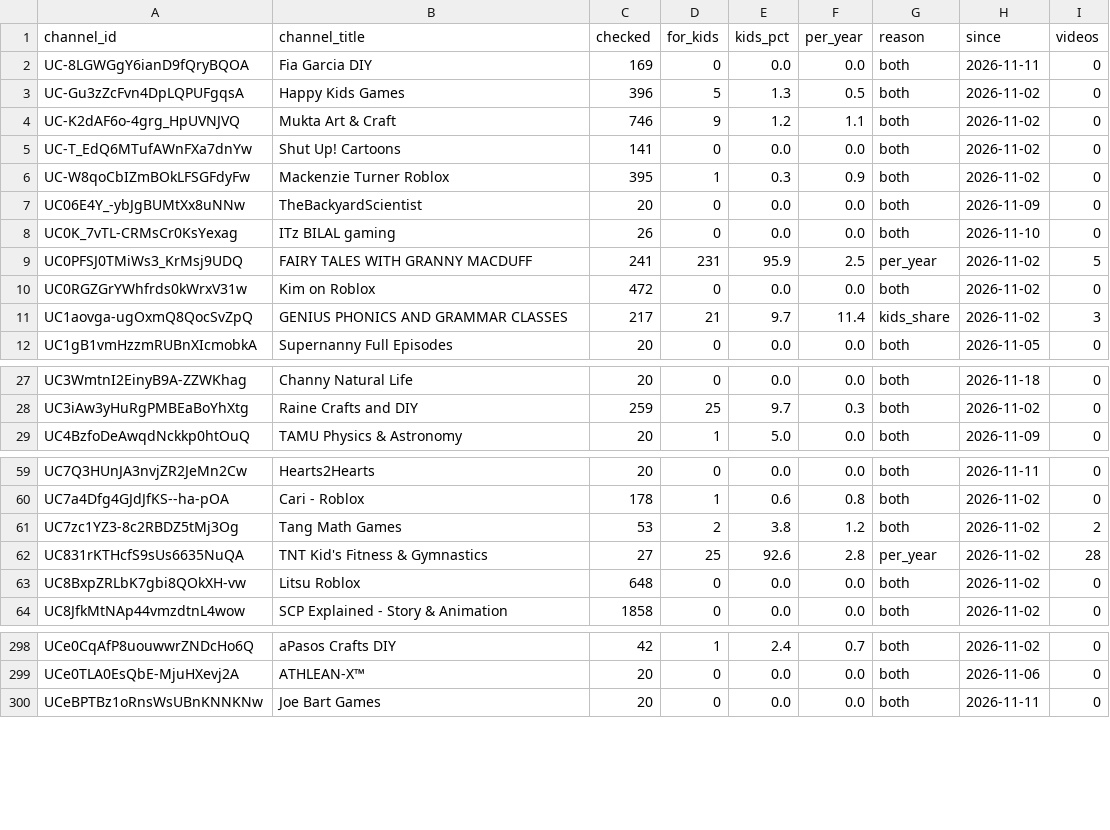
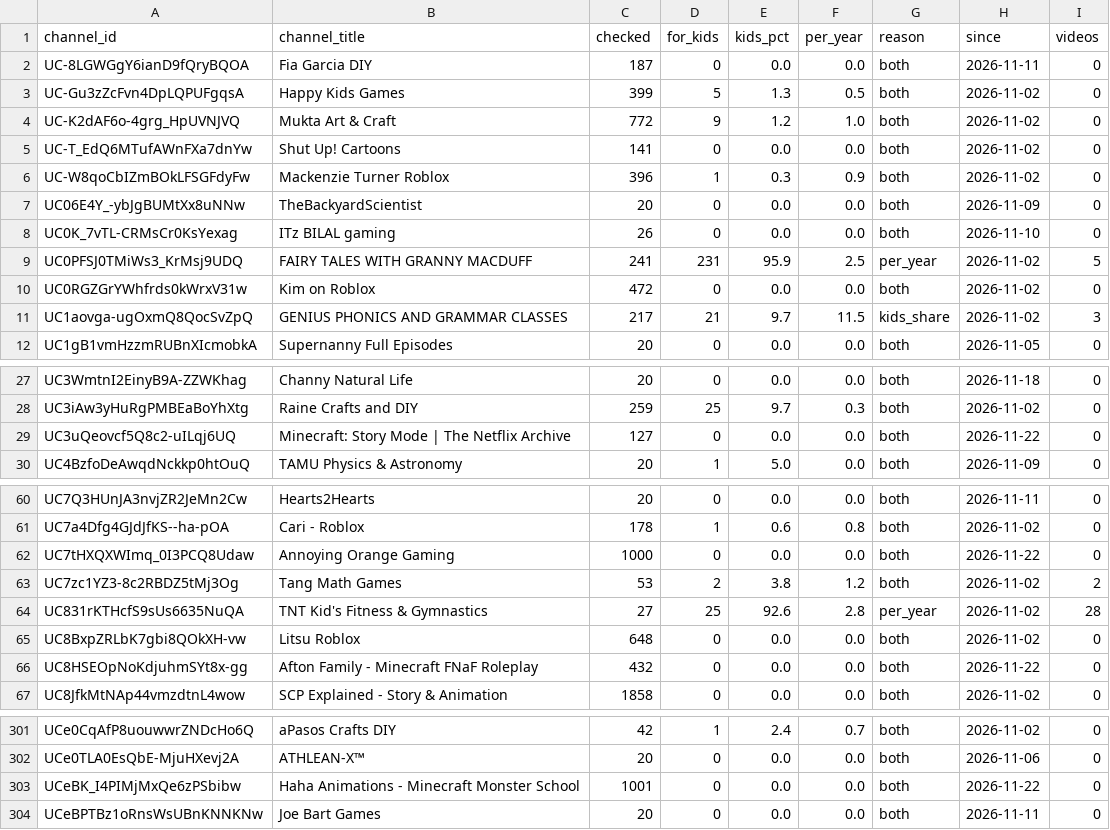
Before and after one commit to AISmithLab/hyperstim, a TSV file: backend/data/collected/excluded-channels.tsv, drawn as a sheet; only a part is shown, gaps mark what is left out; the diff covers the shown part only.

Commit message:
data: Add 77 videos and 2 channels (2026-11-22)

```diff
--- a/backend/data/collected/excluded-channels.tsv
+++ b/backend/data/collected/excluded-channels.tsv
@@ -1,7 +1,7 @@
 channel_id	channel_title	checked	for_kids	kids_pct	per_year	reason	since	videos
-UC-8LGWGgY6ianD9fQryBQOA	Fia Garcia DIY	169	0	0.0	0.0	both	2026-11-11	0
-UC-Gu3zZcFvn4DpLQPUFgqsA	Happy Kids Games	396	5	1.3	0.5	both	2026-11-02	0
-UC-K2dAF6o-4grg_HpUVNJVQ	Mukta Art & Craft	746	9	1.2	1.1	both	2026-11-02	0
+UC-8LGWGgY6ianD9fQryBQOA	Fia Garcia DIY	187	0	0.0	0.0	both	2026-11-11	0
+UC-Gu3zZcFvn4DpLQPUFgqsA	Happy Kids Games	399	5	1.3	0.5	both	2026-11-02	0
+UC-K2dAF6o-4grg_HpUVNJVQ	Mukta Art & Craft	772	9	1.2	1.0	both	2026-11-02	0
 UC-T_EdQ6MTufAWnFXa7dnYw	Shut Up! Cartoons	141	0	0.0	0.0	both	2026-11-02	0
-UC-W8qoCbIZmBOkLFSGFdyFw	Mackenzie Turner Roblox	395	1	0.3	0.9	both	2026-11-02	0
+UC-W8qoCbIZmBOkLFSGFdyFw	Mackenzie Turner Roblox	396	1	0.3	0.9	both	2026-11-02	0
 UC06E4Y_-ybJgBUMtXx8uNNw	TheBackyardScientist	20	0	0.0	0.0	both	2026-11-09	0
@@ -10,3 +10,3 @@ UC0PFSJ0TMiWs3_KrMsj9UDQ	FAIRY TALES WITH GRANNY MACDUFF	241	231	95.9	2.5	per_ye
 UC0RGZGrYWhfrds0kWrxV31w	Kim on Roblox	472	0	0.0	0.0	both	2026-11-02	0
-UC1aovga-ugOxmQ8QocSvZpQ	GENIUS PHONICS AND GRAMMAR CLASSES	217	21	9.7	11.4	kids_share	2026-11-02	3
+UC1aovga-ugOxmQ8QocSvZpQ	GENIUS PHONICS AND GRAMMAR CLASSES	217	21	9.7	11.5	kids_share	2026-11-02	3
 UC1gB1vmHzzmRUBnXIcmobkA	Supernanny Full Episodes	20	0	0.0	0.0	both	2026-11-05	0
@@ -28,2 +28,3 @@ UC3WmtnI2EinyB9A-ZZWKhag	Channy Natural Life	20	0	0.0	0.0	both	2026-11-18	0
 UC3iAw3yHuRgPMBEaBoYhXtg	Raine Crafts and DIY	259	25	9.7	0.3	both	2026-11-02	0
+UC3uQeovcf5Q8c2-uILqj6UQ	Minecraft: Story Mode | The Netflix Archive	127	0	0.0	0.0	both	2026-11-22	0
 UC4BzfoDeAwqdNckkp0htOuQ	TAMU Physics & Astronomy	20	1	5.0	0.0	both	2026-11-09	0
@@ -60,2 +61,3 @@ UC7Q3HUnJA3nvjZR2JeMn2Cw	Hearts2Hearts	20	0	0.0	0.0	both	2026-11-11	0
 UC7a4Dfg4GJdJfKS--ha-pOA	Cari - Roblox	178	1	0.6	0.8	both	2026-11-02	0
+UC7tHXQXWImq_0I3PCQ8Udaw	Annoying Orange Gaming	1000	0	0.0	0.0	both	2026-11-22	0
 UC7zc1YZ3-8c2RBDZ5tMj3Og	Tang Math Games	53	2	3.8	1.2	both	2026-11-02	2
@@ -63,2 +65,3 @@ UC831rKTHcfS9sUs6635NuQA	TNT Kid's Fitness & Gymnastics	27	25	92.6	2.8	per_year
 UC8BxpZRLbK7gbi8QOkXH-vw	Litsu Roblox	648	0	0.0	0.0	both	2026-11-02	0
+UC8HSEOpNoKdjuhmSYt8x-gg	Afton Family - Minecraft FNaF Roleplay	432	0	0.0	0.0	both	2026-11-22	0
 UC8JfkMtNAp44vmzdtnL4wow	SCP Explained - Story & Animation	1858	0	0.0	0.0	both	2026-11-02	0
@@ -299,2 +302,3 @@ UCe0CqAfP8uouwwrZNDcHo6Q	aPasos Crafts DIY	42	1	2.4	0.7	both	2026-11-02	0
 UCe0TLA0EsQbE-MjuHXevj2A	ATHLEAN-X™	20	0	0.0	0.0	both	2026-11-06	0
+UCeBK_I4PIMjMxQe6zPSbibw	Haha Animations - Minecraft Monster School	1001	0	0.0	0.0	both	2026-11-22	0
 UCeBPTBz1oRnsWsUBnKNNKNw	Joe Bart Games	20	0	0.0	0.0	both	2026-11-11	0
```
Also changed, not shown: 4 edited cells elsewhere in this file, backend/data/collected/CHANGELOG.tsv, 3 other files.
